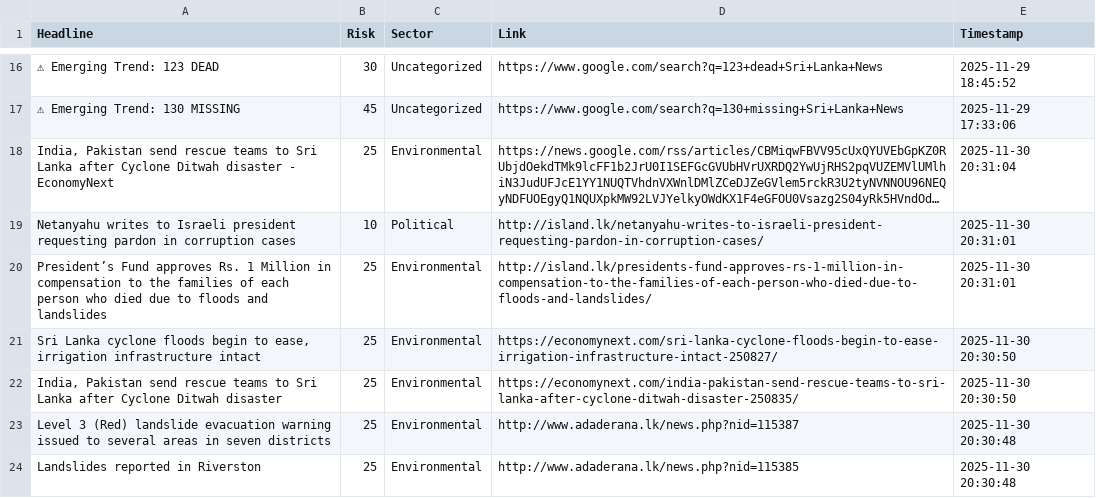
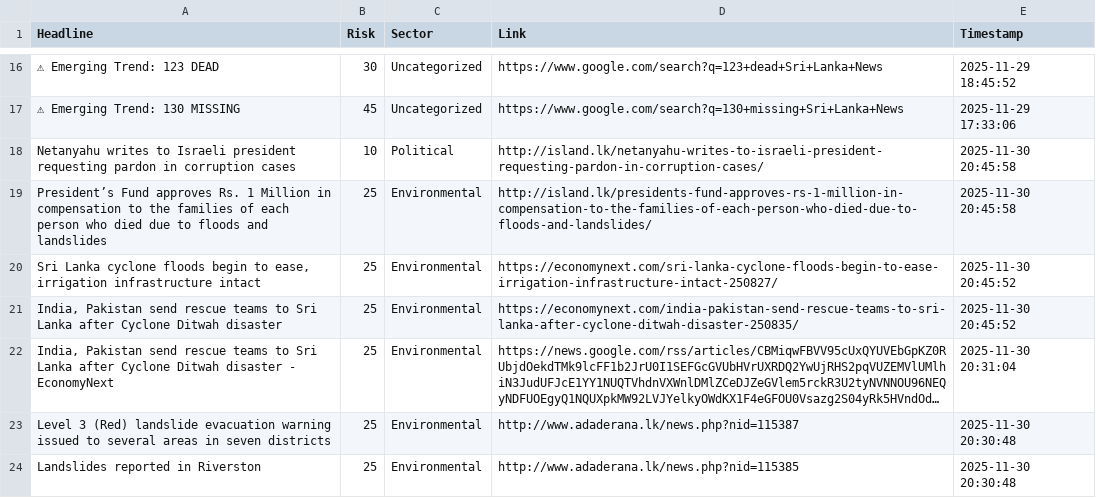
Before and after one commit to usmaanimran/vita_lk, a CSV file: data/daily_news_scan.csv, drawn as a sheet; only a part is shown, gaps mark what is left out; long unchanged cells end in …; removed rows and columns are numbered as before the commit, all else as after; the diff names each change by its address in the sheet, - before the commit and + after, or states it on an @@ line.

```diff
--- a/data/daily_news_scan.csv
+++ b/data/daily_news_scan.csv
+row 18: Netanyahu writes to Israeli president requesting pardon in corruption cases | 10 | Political | http://island.lk/netanyahu-writes-to-israeli-president-requesting-pardon-in-corruption-cases/ | 2025-11-30 20:45:58
+row 19: President’s Fund approves Rs. 1 Million in compensation to the families of each person who died due to floods and landslides | 25 | Environmental | http://island.lk/presidents-fund-approves-rs-1-million-in-compensation-to-the-families-of-each-person-who-died-due-to-floods-and-landslides/ | 2025-11-30 20:45:58
+row 20: Sri Lanka cyclone floods begin to ease, irrigation infrastructure intact | 25 | Environmental | https://economynext.com/sri-lanka-cyclone-floods-begin-to-ease-irrigation-infrastructure-intact-250827/ | 2025-11-30 20:45:52
+row 21: India, Pakistan send rescue teams to Sri Lanka after Cyclone Ditwah disaster | 25 | Environmental | https://economynext.com/india-pakistan-send-rescue-teams-to-sri-lanka-after-cyclone-ditwah-disaster-250835/ | 2025-11-30 20:45:52
-row 19: Netanyahu writes to Israeli president requesting pardon in corruption cases | 10 | Political | http://island.lk/netanyahu-writes-to-israeli-president-requesting-pardon-in-corruption-cases/ | 2025-11-30 20:31:01
-row 20: President’s Fund approves Rs. 1 Million in compensation to the families of each person who died due to floods and landslides | 25 | Environmental | http://island.lk/presidents-fund-approves-rs-1-million-in-compensation-to-the-families-of-each-person-who-died-due-to-floods-and-landslides/ | 2025-11-30 20:31:01
-row 21: Sri Lanka cyclone floods begin to ease, irrigation infrastructure intact | 25 | Environmental | https://economynext.com/sri-lanka-cyclone-floods-begin-to-ease-irrigation-infrastructure-intact-250827/ | 2025-11-30 20:30:50
-row 22: India, Pakistan send rescue teams to Sri Lanka after Cyclone Ditwah disaster | 25 | Environmental | https://economynext.com/india-pakistan-send-rescue-teams-to-sri-lanka-after-cyclone-ditwah-disaster-250835/ | 2025-11-30 20:30:50
```
Also changed, not shown: data/risk_history.csv.
